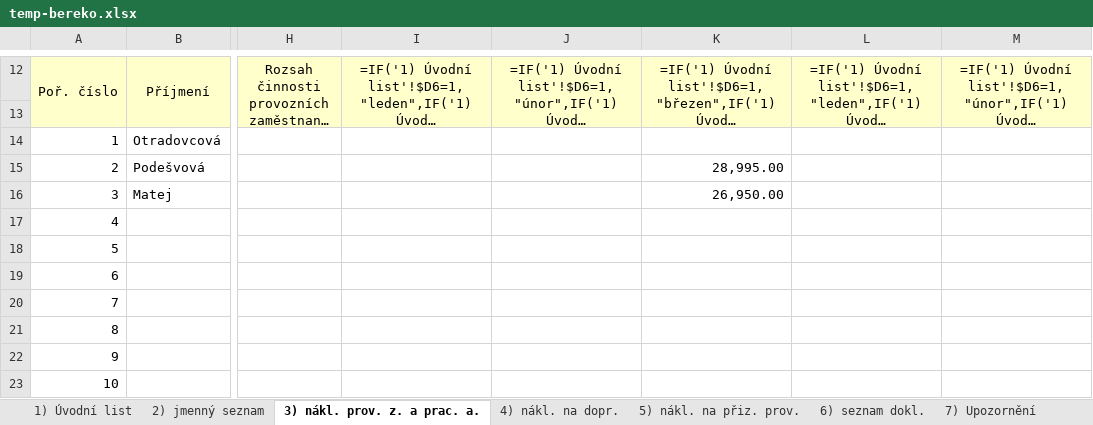
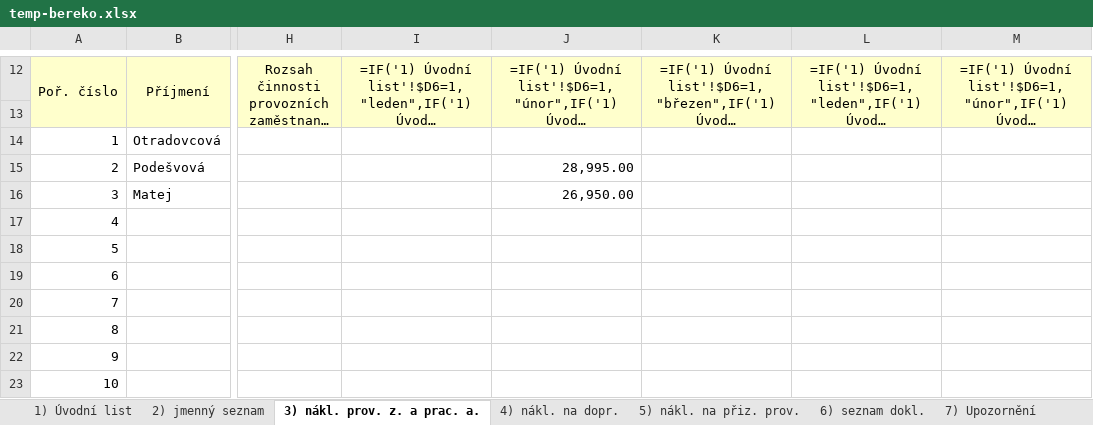
Before and after one commit to adidas-official/mzdy, an Excel workbook: OUTPUT/temp-bereko.xlsx, sheet 3) nákl. prov. z. a prac. a., drawn as a sheet; only a part is shown, gaps mark what is left out; long unchanged cells end in …; values as stored, in another font and other column widths than the file's, no borders; formulas without a stored value are shown as written; conditional formats not drawn; the diff names each change by its address in the sheet, - before the commit and + after, or states it on an @@ line.

```diff
--- a/OUTPUT/temp-bereko.xlsx (sheet 3) nákl. prov. z. a prac. a.)
+++ b/OUTPUT/temp-bereko.xlsx (sheet 3) nákl. prov. z. a prac. a.)
-J15: (empty)
+J15: 28,995.00
-K15: 28,995.00
+K15: (empty)
-J16: (empty)
+J16: 26,950.00
-K16: 26,950.00
+K16: (empty)
```
Also changed, not shown: sheet 2) jmenný seznam, sheet 1) Úvodní list, OUTPUT/temp-fiala.xlsx, 4 other files.
